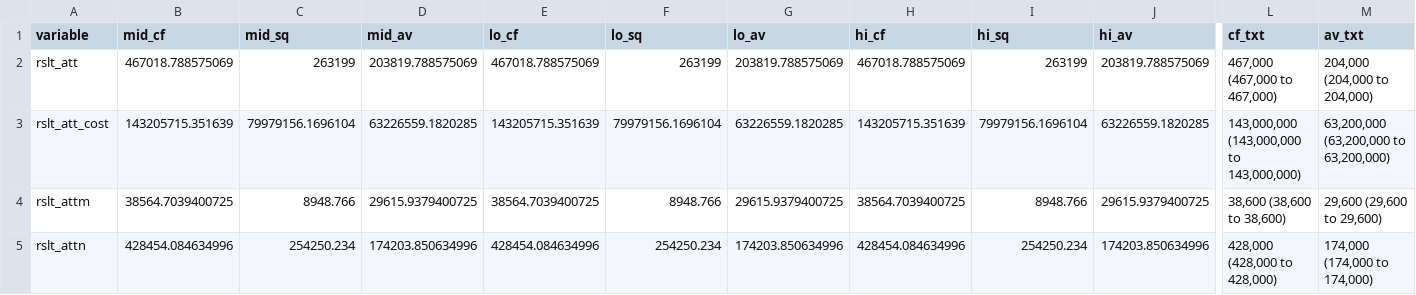
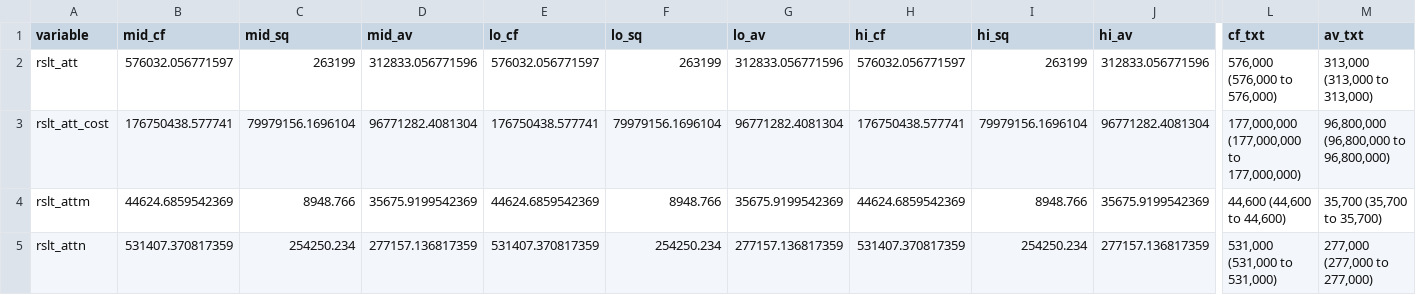
Before and after one commit to Debebe/Bbuff, a CSV file: outputs/output_table.csv, drawn as a sheet; only a part is shown, gaps mark what is left out; the diff covers the shown part only; the diff names each change by its address in the sheet, - before the commit and + after, or states it on an @@ line.

```diff
--- a/outputs/output_table.csv
+++ b/outputs/output_table.csv
-B2 (mid_cf): 467018.788575069
+B2 (mid_cf): 576032.056771597
-D2 (mid_av): 203819.788575069
+D2 (mid_av): 312833.056771596
-E2 (lo_cf): 467018.788575069
+E2 (lo_cf): 576032.056771597
-G2 (lo_av): 203819.788575069
+G2 (lo_av): 312833.056771596
-H2 (hi_cf): 467018.788575069
+H2 (hi_cf): 576032.056771597
-J2 (hi_av): 203819.788575069
+J2 (hi_av): 312833.056771596
-L2 (cf_txt): 467,000 (467,000 to 467,000)
+L2 (cf_txt): 576,000 (576,000 to 576,000)
-M2 (av_txt): 204,000 (204,000 to 204,000)
+M2 (av_txt): 313,000 (313,000 to 313,000)
-B3 (mid_cf): 143205715.351639
+B3 (mid_cf): 176750438.577741
-D3 (mid_av): 63226559.1820285
+D3 (mid_av): 96771282.4081304
-E3 (lo_cf): 143205715.351639
+E3 (lo_cf): 176750438.577741
-G3 (lo_av): 63226559.1820285
+G3 (lo_av): 96771282.4081304
-H3 (hi_cf): 143205715.351639
+H3 (hi_cf): 176750438.577741
-J3 (hi_av): 63226559.1820285
+J3 (hi_av): 96771282.4081304
-L3 (cf_txt): 143,000,000 (143,000,000 to 143,000,000)
+L3 (cf_txt): 177,000,000 (177,000,000 to 177,000,000)
-M3 (av_txt): 63,200,000 (63,200,000 to 63,200,000)
+M3 (av_txt): 96,800,000 (96,800,000 to 96,800,000)
-B4 (mid_cf): 38564.7039400725
+B4 (mid_cf): 44624.6859542369
-D4 (mid_av): 29615.9379400725
+D4 (mid_av): 35675.9199542369
-E4 (lo_cf): 38564.7039400725
+E4 (lo_cf): 44624.6859542369
-G4 (lo_av): 29615.9379400725
+G4 (lo_av): 35675.9199542369
-H4 (hi_cf): 38564.7039400725
+H4 (hi_cf): 44624.6859542369
-J4 (hi_av): 29615.9379400725
+J4 (hi_av): 35675.9199542369
-L4 (cf_txt): 38,600 (38,600 to 38,600)
+L4 (cf_txt): 44,600 (44,600 to 44,600)
-M4 (av_txt): 29,600 (29,600 to 29,600)
+M4 (av_txt): 35,700 (35,700 to 35,700)
-B5 (mid_cf): 428454.084634996
+B5 (mid_cf): 531407.370817359
-D5 (mid_av): 174203.850634996
+D5 (mid_av): 277157.136817359
-E5 (lo_cf): 428454.084634996
+E5 (lo_cf): 531407.370817359
-G5 (lo_av): 174203.850634996
+G5 (lo_av): 277157.136817359
-H5 (hi_cf): 428454.084634996
+H5 (hi_cf): 531407.370817359
-J5 (hi_av): 174203.850634996
+J5 (hi_av): 277157.136817359
-L5 (cf_txt): 428,000 (428,000 to 428,000)
+L5 (cf_txt): 531,000 (531,000 to 531,000)
-M5 (av_txt): 174,000 (174,000 to 174,000)
+M5 (av_txt): 277,000 (277,000 to 277,000)
```
Also changed, not shown: 90 edited cells elsewhere in this file, 6 other files.
